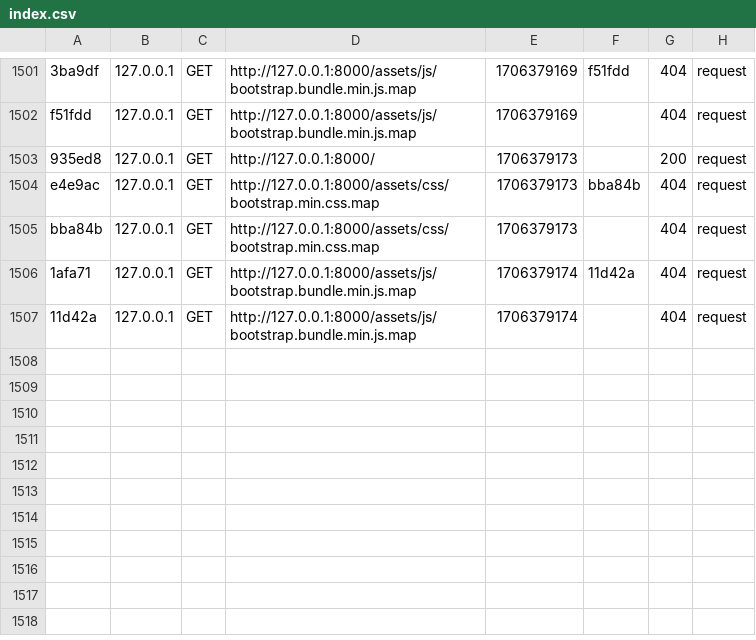
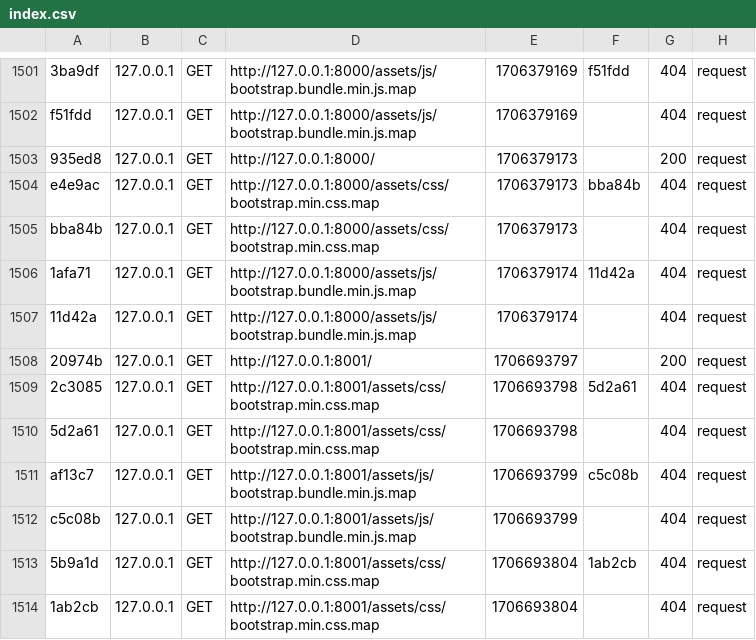
Before and after one commit to SebastienLerougeBP/ecommerce, a CSV file: var/cache/dev/profiler/index.csv, drawn as a sheet; only a part is shown, gaps mark what is left out; the diff names each change by its address in the sheet, - before the commit and + after, or states it on an @@ line.

```diff
--- a/var/cache/dev/profiler/index.csv
+++ b/var/cache/dev/profiler/index.csv
+row 1508: 20974b | 127.0.0.1 | GET | http://127.0.0.1:8001/ | 1706693797 |  | 200 | request
+row 1509: 2c3085 | 127.0.0.1 | GET | http://127.0.0.1:8001/assets/css/bootstrap.min.css.map | 1706693798 | 5d2a61 | 404 | request
+row 1510: 5d2a61 | 127.0.0.1 | GET | http://127.0.0.1:8001/assets/css/bootstrap.min.css.map | 1706693798 |  | 404 | request
+row 1511: af13c7 | 127.0.0.1 | GET | http://127.0.0.1:8001/assets/js/bootstrap.bundle.min.js.map | 1706693799 | c5c08b | 404 | request
+row 1512: c5c08b | 127.0.0.1 | GET | http://127.0.0.1:8001/assets/js/bootstrap.bundle.min.js.map | 1706693799 |  | 404 | request
+row 1513: 5b9a1d | 127.0.0.1 | GET | http://127.0.0.1:8001/assets/css/bootstrap.min.css.map | 1706693804 | 1ab2cb | 404 | request
+row 1514: 1ab2cb | 127.0.0.1 | GET | http://127.0.0.1:8001/assets/css/bootstrap.min.css.map | 1706693804 |  | 404 | request
```
Also changed, not shown: 18 other files.
